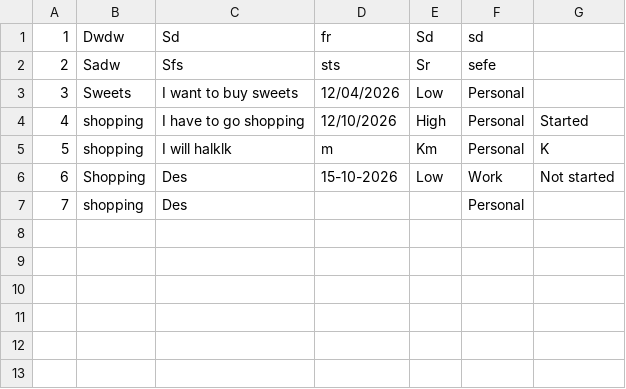
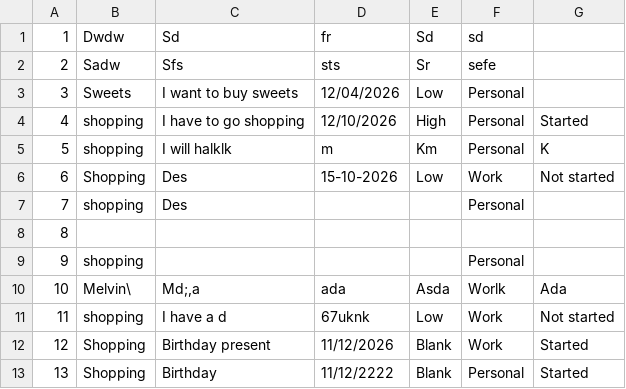
Before and after one commit to akonamajongile-a11y/Project-Task-Manager, a CSV file: tasks.csv, drawn as a sheet; the diff names each change by its address in the sheet, - before the commit and + after, or states it on an @@ line.

Commit message:
I have made relevant changes to the add_features

```diff
--- a/tasks.csv
+++ b/tasks.csv
+row 8: 8
+row 9: 9 | shopping |  |  |  | Personal
+row 10: 10 | Melvin\ | Md;,a | ada | Asda | Worlk | Ada
+row 11: 11 | shopping | I have a d | 67uknk | Low | Work | Not started
+row 12: 12 | Shopping | Birthday present | 11/12/2026 | Blank | Work | Started
+row 13: 13 | Shopping | Birthday | 11/12/2222 | Blank | Personal | Started
```
Also changed, not shown: 1 other file.
